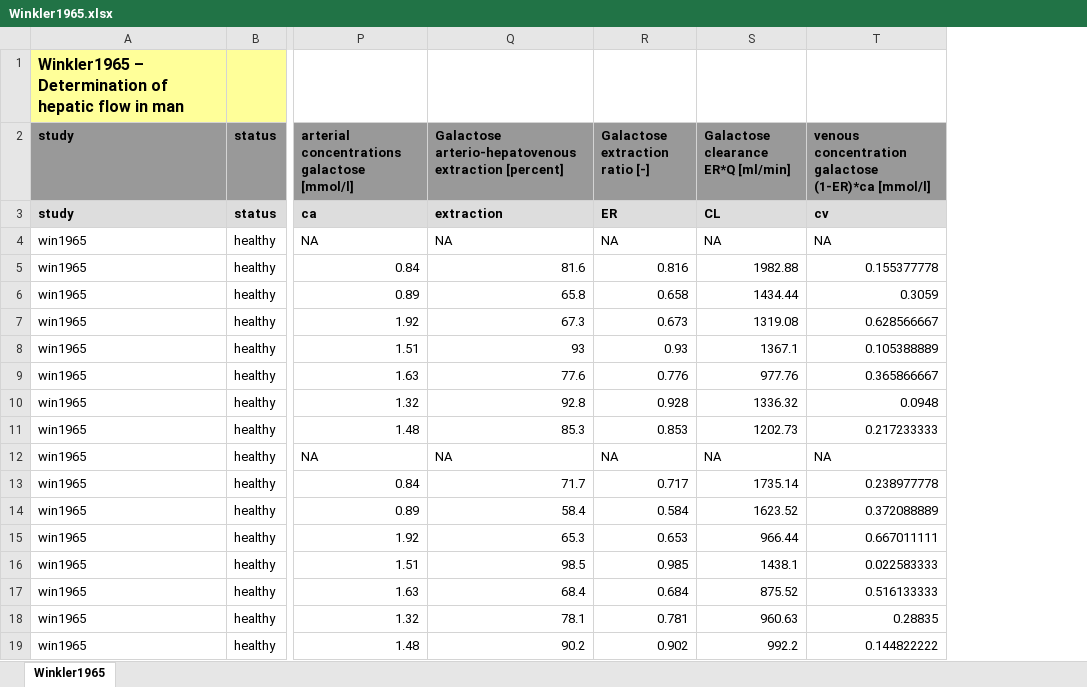
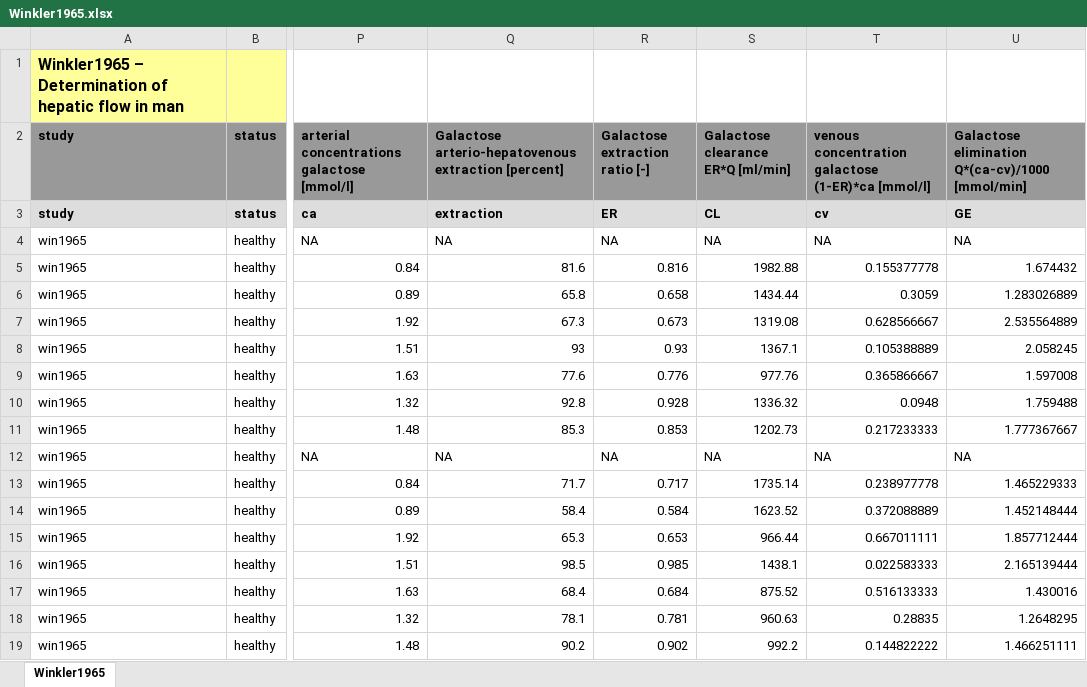
Before and after one commit to jingyayeah/multiscale-galactose, an Excel workbook: experimental_data/GEC/Winkler1965.xlsx, sheet Winkler1965, drawn as a sheet; only a part is shown, gaps mark what is left out; values as stored, in another font and other column widths than the file's, no borders; charts and pictures not drawn; the diff names each change by its address in the sheet, - before the commit and + after, or states it on an @@ line.

Commit message:
Winkler data updated

```diff
--- a/experimental_data/GEC/Winkler1965.xlsx (sheet Winkler1965)
+++ b/experimental_data/GEC/Winkler1965.xlsx (sheet Winkler1965)
+column U, rows 2-19: Galactose elimination Q*(ca-cv)/1000 [mmol/min] | GE | NA | 1.674432 | 1.283026889 | 2.535564889 | 2.058245 | 1.597008 | 1.759488 | 1.777367667 | NA | 1.465229333 | 1.452148444 | 1.857712444 | 2.165139444 | 1.430016 | 1.2648295 | 1.466251111
```
